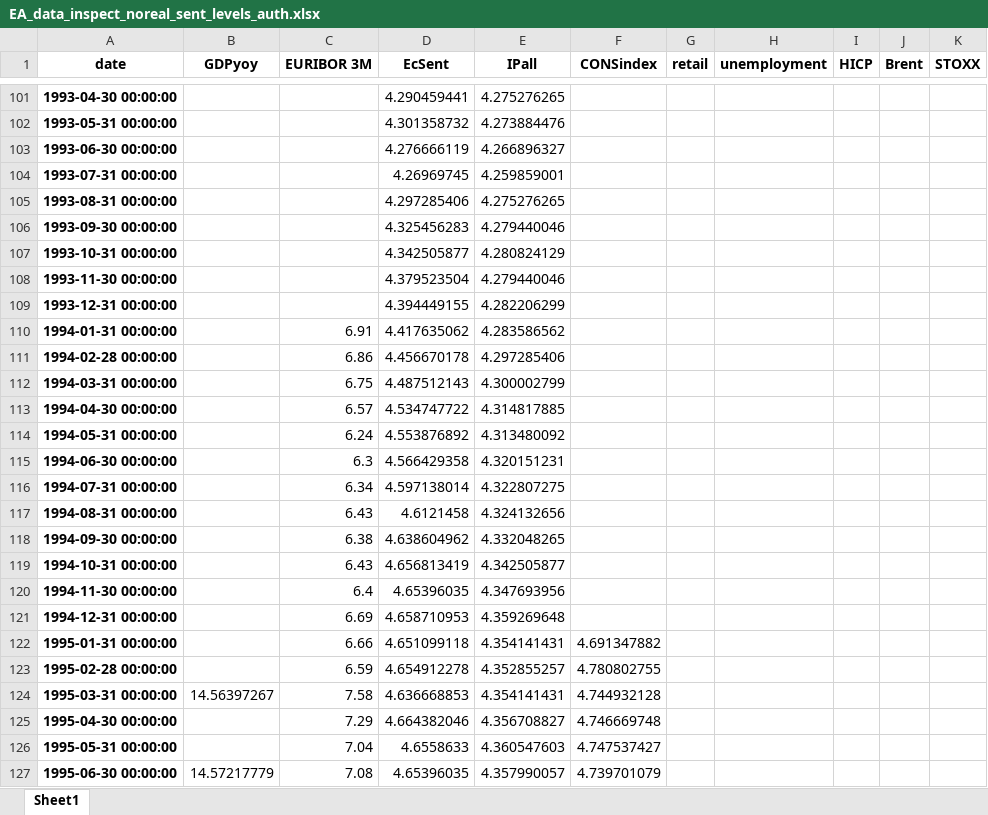
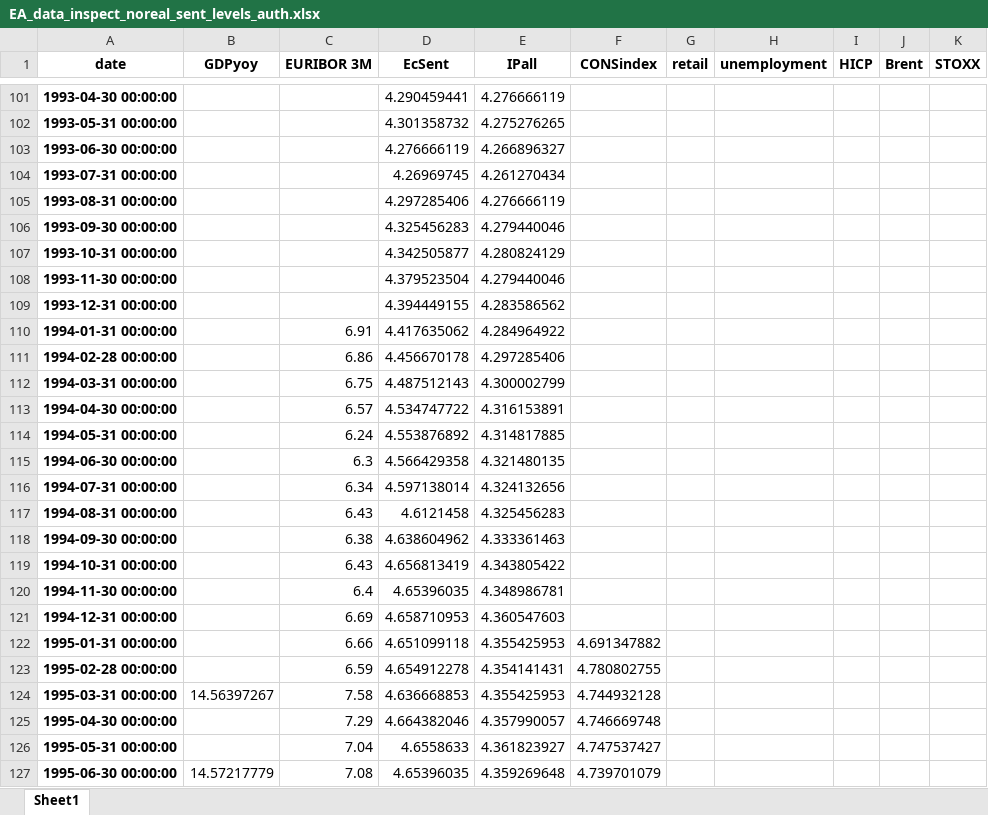
Before and after one commit to l-longo/live-forecast-dashboard, an Excel workbook: data/nowcast/EA_data_inspect_noreal_sent_levels_auth.xlsx, sheet Sheet1, drawn as a sheet; only a part is shown, gaps mark what is left out; values as stored, in another font and other column widths than the file's, no borders; the diff covers the shown part only; the diff names each change by its address in the sheet, - before the commit and + after, or states it on an @@ line.

```diff
--- a/data/nowcast/EA_data_inspect_noreal_sent_levels_auth.xlsx (sheet Sheet1)
+++ b/data/nowcast/EA_data_inspect_noreal_sent_levels_auth.xlsx (sheet Sheet1)
-E101 (IPall): 4.275276265
+E101 (IPall): 4.276666119
-E102 (IPall): 4.273884476
+E102 (IPall): 4.275276265
-E104 (IPall): 4.259859001
+E104 (IPall): 4.261270434
-E105 (IPall): 4.275276265
+E105 (IPall): 4.276666119
-E109 (IPall): 4.282206299
+E109 (IPall): 4.283586562
-E110 (IPall): 4.283586562
+E110 (IPall): 4.284964922
-E113 (IPall): 4.314817885
+E113 (IPall): 4.316153891
-E114 (IPall): 4.313480092
+E114 (IPall): 4.314817885
-E115 (IPall): 4.320151231
+E115 (IPall): 4.321480135
-E116 (IPall): 4.322807275
+E116 (IPall): 4.324132656
-E117 (IPall): 4.324132656
+E117 (IPall): 4.325456283
-E118 (IPall): 4.332048265
+E118 (IPall): 4.333361463
-E119 (IPall): 4.342505877
+E119 (IPall): 4.343805422
-E120 (IPall): 4.347693956
+E120 (IPall): 4.348986781
-E121 (IPall): 4.359269648
+E121 (IPall): 4.360547603
-E122 (IPall): 4.354141431
+E122 (IPall): 4.355425953
-E123 (IPall): 4.352855257
+E123 (IPall): 4.354141431
-E124 (IPall): 4.354141431
+E124 (IPall): 4.355425953
-E125 (IPall): 4.356708827
+E125 (IPall): 4.357990057
-E126 (IPall): 4.360547603
+E126 (IPall): 4.361823927
-E127 (IPall): 4.357990057
+E127 (IPall): 4.359269648
```
Also changed, not shown: 342 edited cells elsewhere in this sheet, data/nowcast/DE_data_inspect_noreal_sent_levels_auth.xlsx, data/nowcast/ES_data_inspect_noreal_sent_levels_auth.xlsx, 9 other files.
